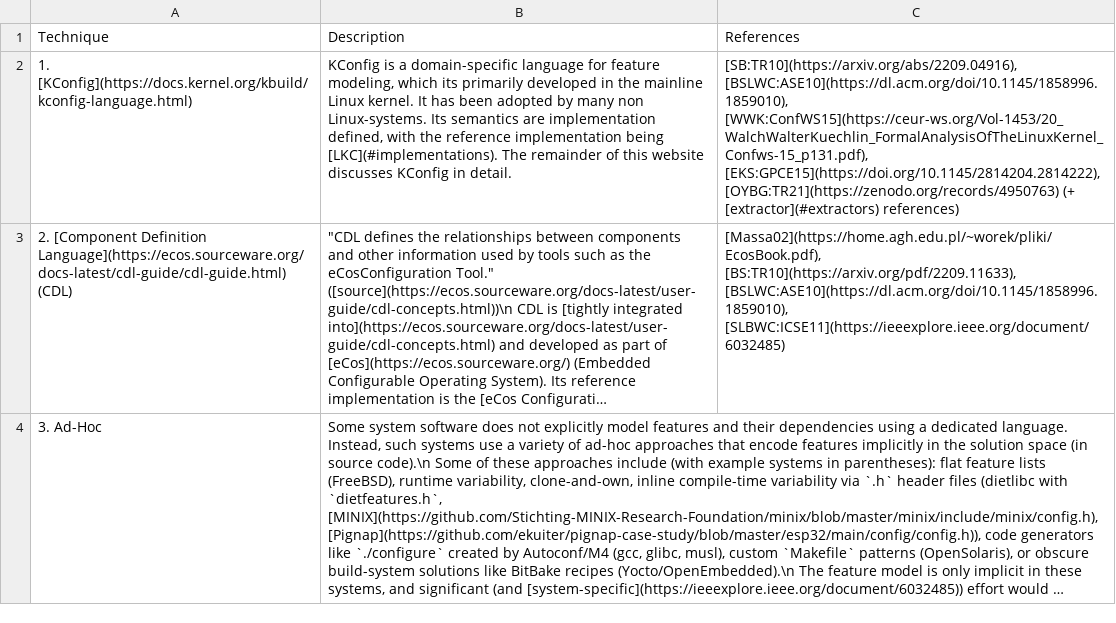
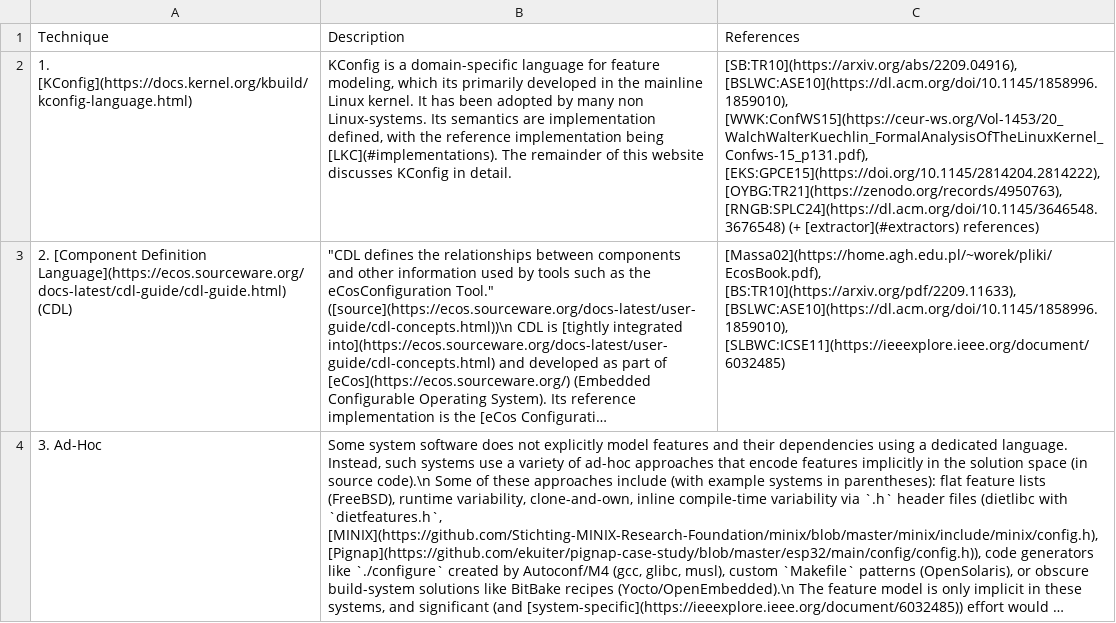
Before and after one commit to ekuiter/torte-research, a CSV file: data/techniques.csv, drawn as a sheet; long unchanged cells end in …; the diff names each change by its address in the sheet, - before the commit and + after, or states it on an @@ line.

Commit message:
update

```diff
--- a/data/techniques.csv
+++ b/data/techniques.csv
-C2: …[WWK:ConfWS15](https://ceur-ws.org/Vol-1453/20_WalchWalterKuechlin_FormalAnalysisOfTheLinuxKernel_Confws-15_p131.pdf), [EKS:GPCE15](https://doi.org/10.1145/2814204.2814222), [OYBG:TR21](https://zenodo.org/records/4950763) (+ [extractor](#extractors)…
+C2: …[WWK:ConfWS15](https://ceur-ws.org/Vol-1453/20_WalchWalterKuechlin_FormalAnalysisOfTheLinuxKernel_Confws-15_p131.pdf), [EKS:GPCE15](https://doi.org/10.1145/2814204.2814222), [OYBG:TR21](https://zenodo.org/records/4950763), [RNGB:SPLC24](https://dl.acm.org/doi/10.1145/3646548.3676548) (+ [extractor](#extractors)…
```
